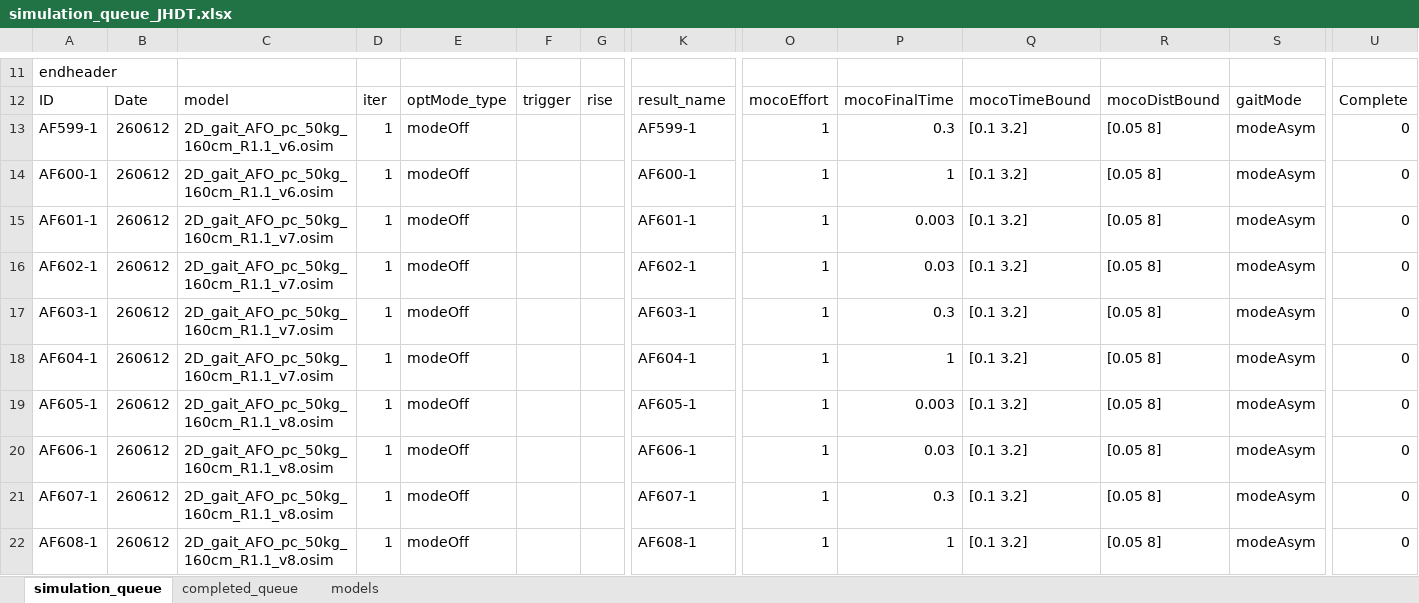
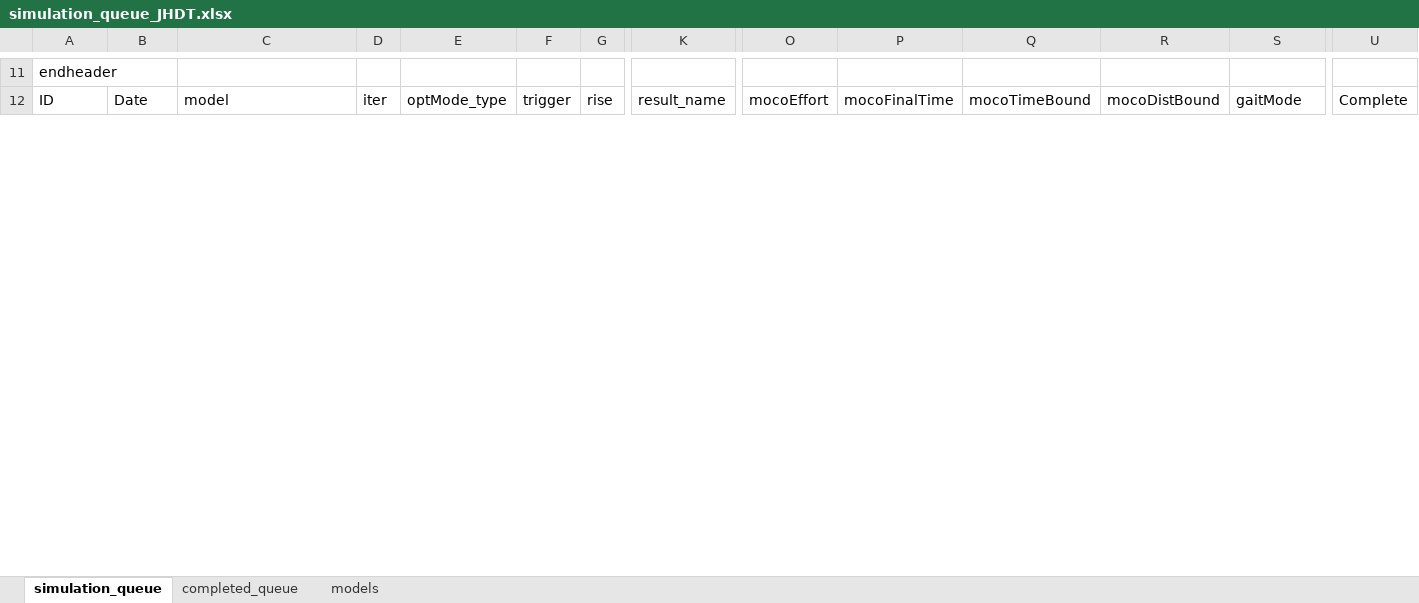
Before and after one commit to HwangJeehoon/WoC_Moco, an Excel workbook: script/simulation_queue_JHDT.xlsx, sheet simulation_queue, drawn as a sheet; only a part is shown, gaps mark what is left out; values as stored, in another font and other column widths than the file's, no borders; rows hold the shown columns only; the diff covers the shown part only; the diff names each change by its address in the sheet, - before the commit and + after, or states it on an @@ line.

Commit message:
update queue JJDT

```diff
--- a/script/simulation_queue_JHDT.xlsx (sheet simulation_queue)
+++ b/script/simulation_queue_JHDT.xlsx (sheet simulation_queue)
-row 13: AF599-1 | 260612 | 2D_gait_AFO_pc_50kg_160cm_R1.1_v6.osim | 1 | modeOff |  |  | AF599-1 | 1 | 0.3 | [0.1 3.2] | [0.05 8] | modeAsym | 0
-row 14: AF600-1 | 260612 | 2D_gait_AFO_pc_50kg_160cm_R1.1_v6.osim | 1 | modeOff |  |  | AF600-1 | 1 | 1 | [0.1 3.2] | [0.05 8] | modeAsym | 0
-row 15: AF601-1 | 260612 | 2D_gait_AFO_pc_50kg_160cm_R1.1_v7.osim | 1 | modeOff |  |  | AF601-1 | 1 | 0.003 | [0.1 3.2] | [0.05 8] | modeAsym | 0
-row 16: AF602-1 | 260612 | 2D_gait_AFO_pc_50kg_160cm_R1.1_v7.osim | 1 | modeOff |  |  | AF602-1 | 1 | 0.03 | [0.1 3.2] | [0.05 8] | modeAsym | 0
-row 17: AF603-1 | 260612 | 2D_gait_AFO_pc_50kg_160cm_R1.1_v7.osim | 1 | modeOff |  |  | AF603-1 | 1 | 0.3 | [0.1 3.2] | [0.05 8] | modeAsym | 0
-row 18: AF604-1 | 260612 | 2D_gait_AFO_pc_50kg_160cm_R1.1_v7.osim | 1 | modeOff |  |  | AF604-1 | 1 | 1 | [0.1 3.2] | [0.05 8] | modeAsym | 0
-row 19: AF605-1 | 260612 | 2D_gait_AFO_pc_50kg_160cm_R1.1_v8.osim | 1 | modeOff |  |  | AF605-1 | 1 | 0.003 | [0.1 3.2] | [0.05 8] | modeAsym | 0
-row 20: AF606-1 | 260612 | 2D_gait_AFO_pc_50kg_160cm_R1.1_v8.osim | 1 | modeOff |  |  | AF606-1 | 1 | 0.03 | [0.1 3.2] | [0.05 8] | modeAsym | 0
-row 21: AF607-1 | 260612 | 2D_gait_AFO_pc_50kg_160cm_R1.1_v8.osim | 1 | modeOff |  |  | AF607-1 | 1 | 0.3 | [0.1 3.2] | [0.05 8] | modeAsym | 0
-row 22: AF608-1 | 260612 | 2D_gait_AFO_pc_50kg_160cm_R1.1_v8.osim | 1 | modeOff |  |  | AF608-1 | 1 | 1 | [0.1 3.2] | [0.05 8] | modeAsym | 0
```
Also changed, not shown: 121 removed rows and 3 edited cells elsewhere in this sheet, sheet completed_queue.
